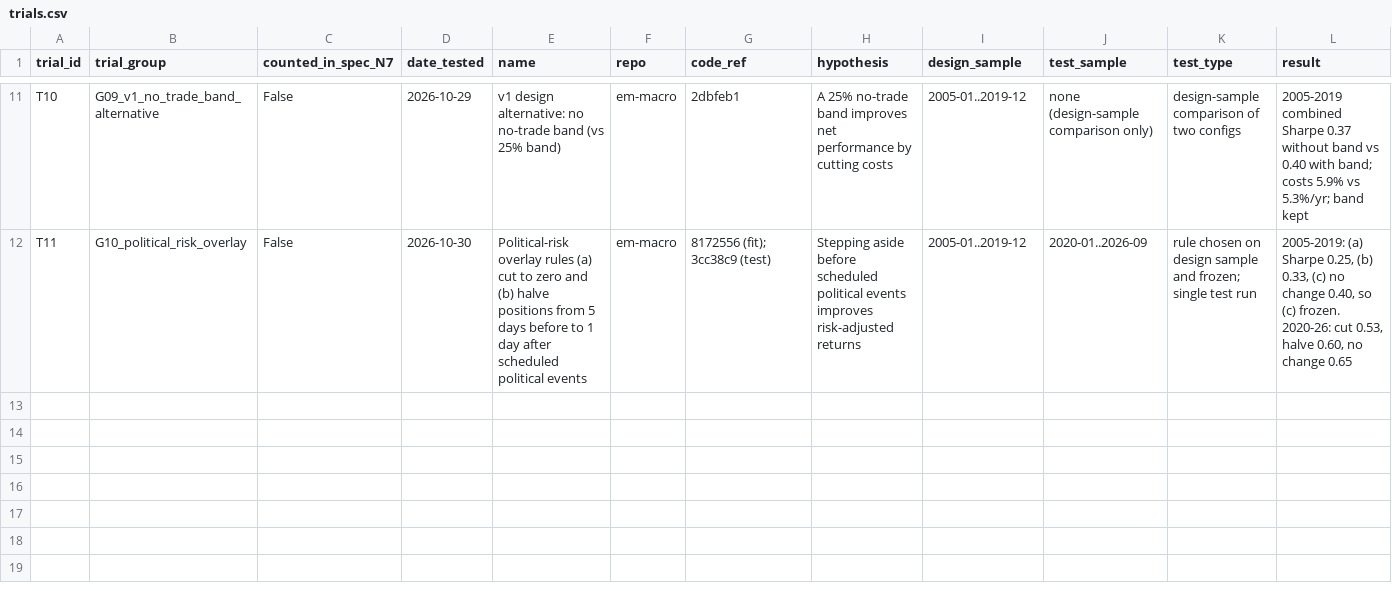
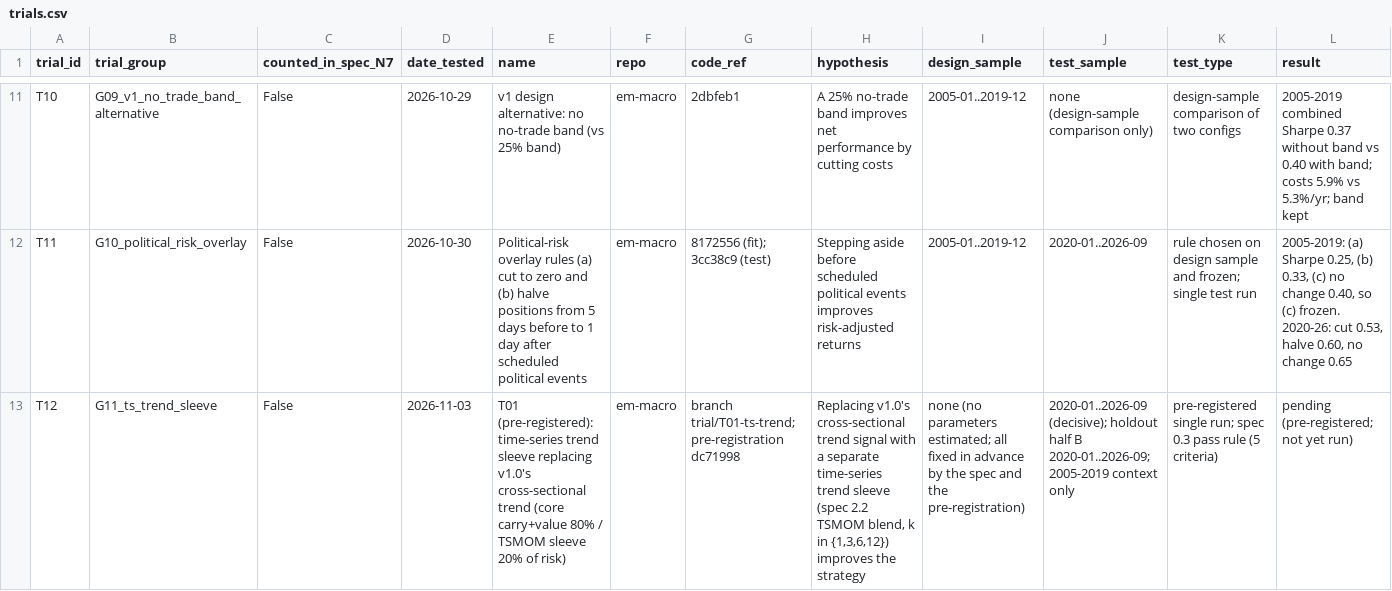
Before and after one commit to EthanC100/em-macro, a CSV file: trials.csv, drawn as a sheet; only a part is shown, gaps mark what is left out; rows hold the shown columns only; the diff names each change by its address in the sheet, - before the commit and + after, or states it on an @@ line.

```diff
--- a/trials.csv
+++ b/trials.csv
+row 13: T12 | G11_ts_trend_sleeve | False | 2026-11-03 | T01 (pre-registered): time-series trend sleeve replacing v1.0's cross-sectional trend (core carry+value 80% / TSMOM sleeve 20% of risk) | em-macro | branch trial/T01-ts-trend; pre-registration dc71998 | Replacing v1.0's cross-sectional trend signal with a separate time-series trend sleeve (spec 2.2 TSMOM blend, k in {1,3,6,12}) improves the strategy | none (no parameters estimated; all fixed in advance by the spec and the pre-registration) | 2020-01..2026-09 (decisive); holdout half B 2020-01..2026-09; 2005-2019 context only | pre-registered single run; spec 0.3 pass rule (5 criteria) | pending (pre-registered; not yet run)
```
Also changed, not shown: 1 other file.
